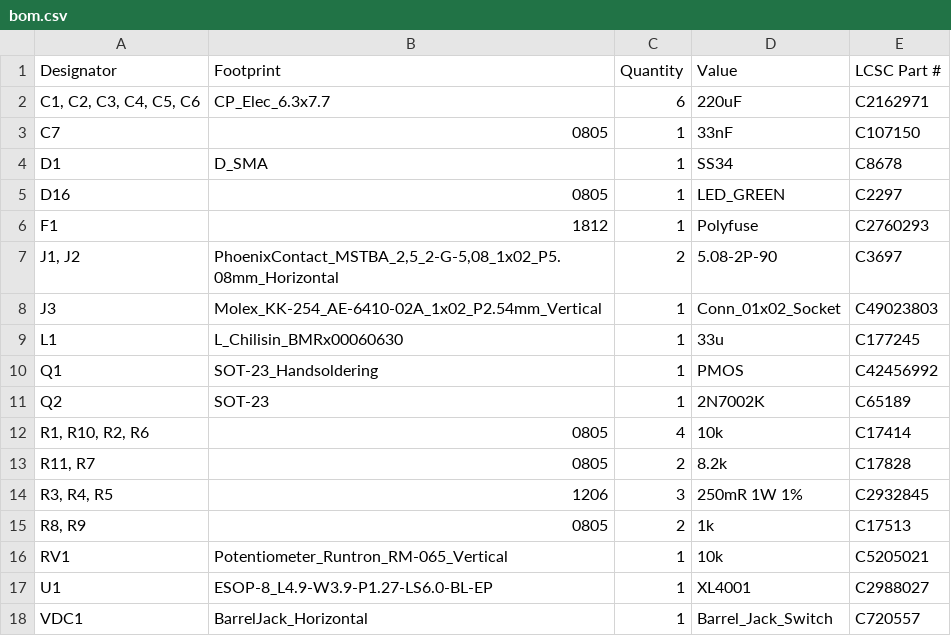
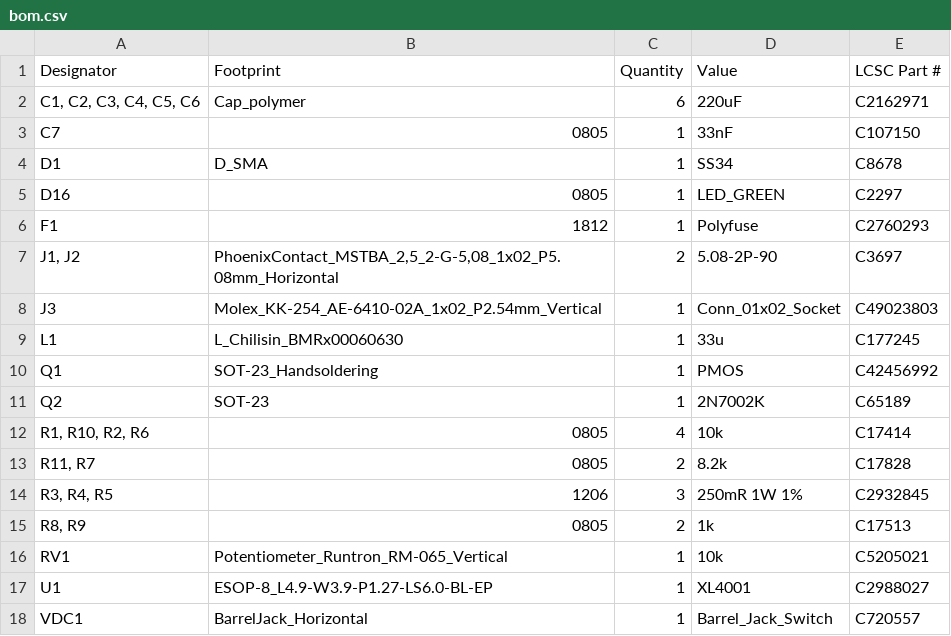
Before and after one commit to machadoleonardo94/AleoExpress_KiCad_libs, a CSV file: XL4001_Load_limiter/XL4001_Load_limiter/production/bom.csv, drawn as a sheet.

```diff
--- a/XL4001_Load_limiter/XL4001_Load_limiter/production/bom.csv
+++ b/XL4001_Load_limiter/XL4001_Load_limiter/production/bom.csv
@@ -1,3 +1,3 @@
 Designator,Footprint,Quantity,Value,LCSC Part #
-"C1, C2, C3, C4, C5, C6",CP_Elec_6.3x7.7,6,220uF,C2162971
+"C1, C2, C3, C4, C5, C6",Cap_polymer,6,220uF,C2162971
 C7,0805,1,33nF,C107150
```
Also changed, not shown: XL4001_Load_limiter/XL4001_Load_limiter/production/positions.csv, 21 other files.
